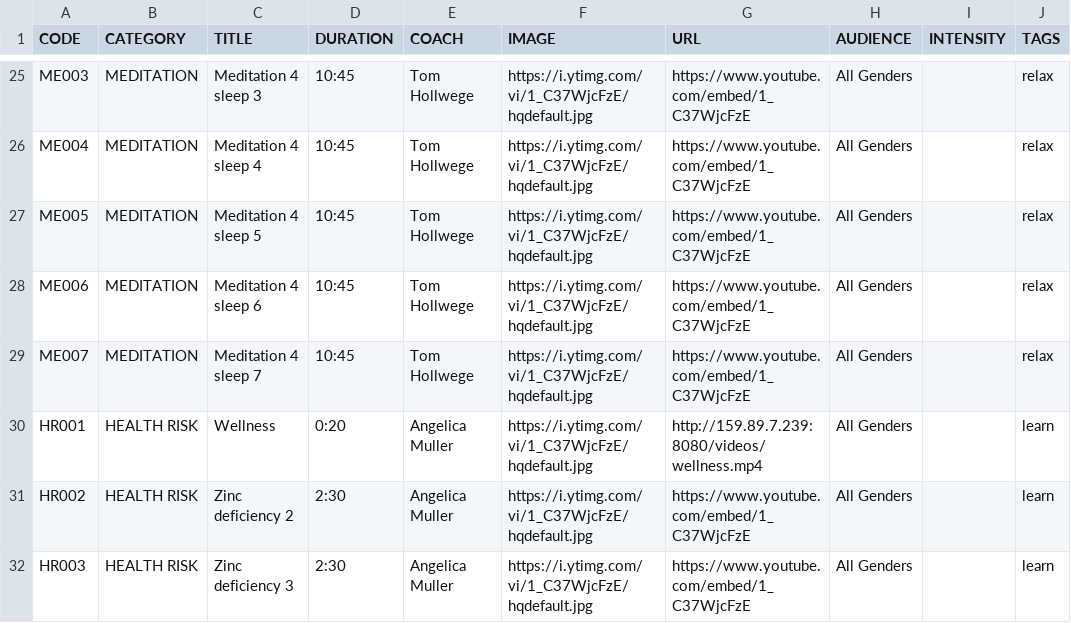
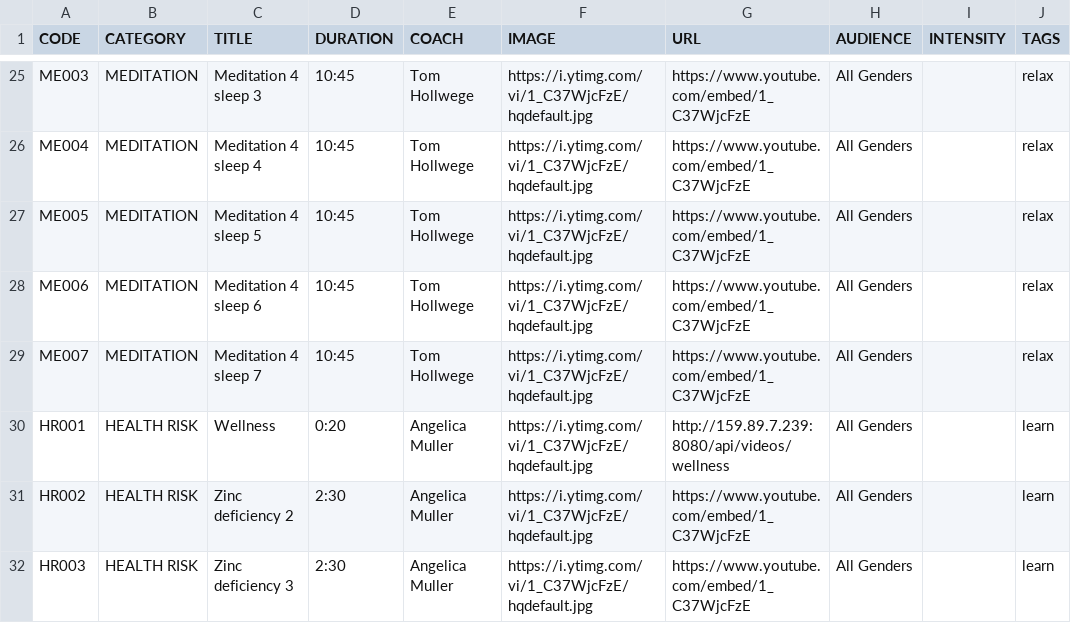
Before and after one commit to japleitez/sapi, a CSV file: src/main/resources/data/videos.csv, drawn as a sheet; only a part is shown, gaps mark what is left out; the diff names each change by its address in the sheet, - before the commit and + after, or states it on an @@ line.

Commit message:
fetch video

```diff
--- a/src/main/resources/data/videos.csv
+++ b/src/main/resources/data/videos.csv
-G30 (URL): http://159.89.7.239:8080/videos/wellness.mp4
+G30 (URL): http://159.89.7.239:8080/api/videos/wellness
```
Also changed, not shown: 5 other files.
